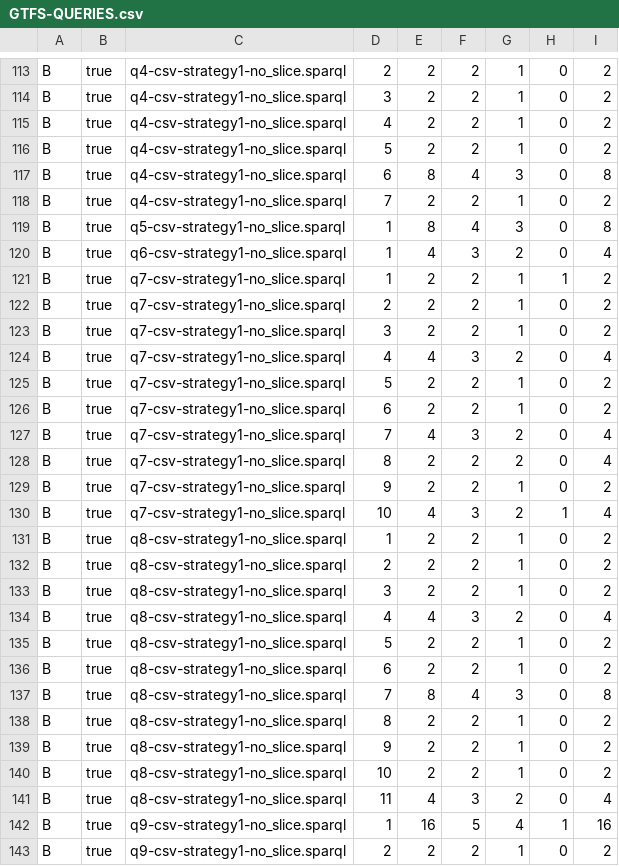
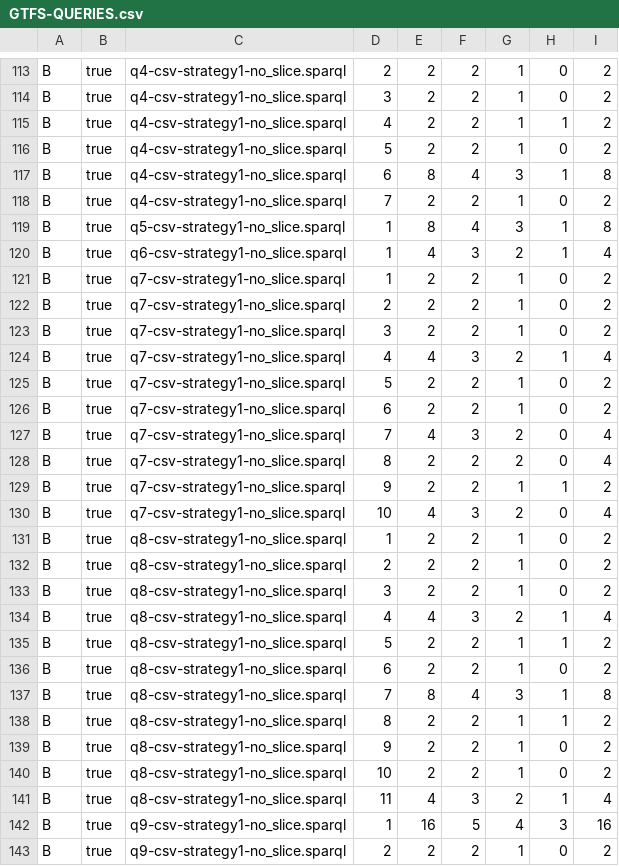
Before and after one commit to SPARQL-Anything/fxbgp, a CSV file: GTFS-QUERIES.csv, drawn as a sheet; only a part is shown, gaps mark what is left out; the diff covers the shown part only.

```diff
--- a/GTFS-QUERIES.csv
+++ b/GTFS-QUERIES.csv
@@ -114,12 +114,12 @@ B,true,q4-csv-strategy1-no_slice.sparql,2,2,2,1,0,2
 B,true,q4-csv-strategy1-no_slice.sparql,3,2,2,1,0,2
-B,true,q4-csv-strategy1-no_slice.sparql,4,2,2,1,0,2
+B,true,q4-csv-strategy1-no_slice.sparql,4,2,2,1,1,2
 B,true,q4-csv-strategy1-no_slice.sparql,5,2,2,1,0,2
-B,true,q4-csv-strategy1-no_slice.sparql,6,8,4,3,0,8
+B,true,q4-csv-strategy1-no_slice.sparql,6,8,4,3,1,8
 B,true,q4-csv-strategy1-no_slice.sparql,7,2,2,1,0,2
-B,true,q5-csv-strategy1-no_slice.sparql,1,8,4,3,0,8
-B,true,q6-csv-strategy1-no_slice.sparql,1,4,3,2,0,4
-B,true,q7-csv-strategy1-no_slice.sparql,1,2,2,1,1,2
+B,true,q5-csv-strategy1-no_slice.sparql,1,8,4,3,1,8
+B,true,q6-csv-strategy1-no_slice.sparql,1,4,3,2,1,4
+B,true,q7-csv-strategy1-no_slice.sparql,1,2,2,1,0,2
 B,true,q7-csv-strategy1-no_slice.sparql,2,2,2,1,0,2
 B,true,q7-csv-strategy1-no_slice.sparql,3,2,2,1,0,2
-B,true,q7-csv-strategy1-no_slice.sparql,4,4,3,2,0,4
+B,true,q7-csv-strategy1-no_slice.sparql,4,4,3,2,1,4
 B,true,q7-csv-strategy1-no_slice.sparql,5,2,2,1,0,2
@@ -128,4 +128,4 @@ B,true,q7-csv-strategy1-no_slice.sparql,7,4,3,2,0,4
 B,true,q7-csv-strategy1-no_slice.sparql,8,2,2,2,0,4
-B,true,q7-csv-strategy1-no_slice.sparql,9,2,2,1,0,2
-B,true,q7-csv-strategy1-no_slice.sparql,10,4,3,2,1,4
+B,true,q7-csv-strategy1-no_slice.sparql,9,2,2,1,1,2
+B,true,q7-csv-strategy1-no_slice.sparql,10,4,3,2,0,4
 B,true,q8-csv-strategy1-no_slice.sparql,1,2,2,1,0,2
@@ -133,11 +133,11 @@ B,true,q8-csv-strategy1-no_slice.sparql,2,2,2,1,0,2
 B,true,q8-csv-strategy1-no_slice.sparql,3,2,2,1,0,2
-B,true,q8-csv-strategy1-no_slice.sparql,4,4,3,2,0,4
-B,true,q8-csv-strategy1-no_slice.sparql,5,2,2,1,0,2
+B,true,q8-csv-strategy1-no_slice.sparql,4,4,3,2,1,4
+B,true,q8-csv-strategy1-no_slice.sparql,5,2,2,1,1,2
 B,true,q8-csv-strategy1-no_slice.sparql,6,2,2,1,0,2
-B,true,q8-csv-strategy1-no_slice.sparql,7,8,4,3,0,8
-B,true,q8-csv-strategy1-no_slice.sparql,8,2,2,1,0,2
+B,true,q8-csv-strategy1-no_slice.sparql,7,8,4,3,1,8
+B,true,q8-csv-strategy1-no_slice.sparql,8,2,2,1,1,2
 B,true,q8-csv-strategy1-no_slice.sparql,9,2,2,1,0,2
 B,true,q8-csv-strategy1-no_slice.sparql,10,2,2,1,0,2
-B,true,q8-csv-strategy1-no_slice.sparql,11,4,3,2,0,4
-B,true,q9-csv-strategy1-no_slice.sparql,1,16,5,4,1,16
+B,true,q8-csv-strategy1-no_slice.sparql,11,4,3,2,1,4
+B,true,q9-csv-strategy1-no_slice.sparql,1,16,5,4,3,16
 B,true,q9-csv-strategy1-no_slice.sparql,2,2,2,1,0,2
```
Also changed, not shown: 36 edited cells elsewhere in this file, REAL-WORLD-QUERIES.csv, 8 other files.
